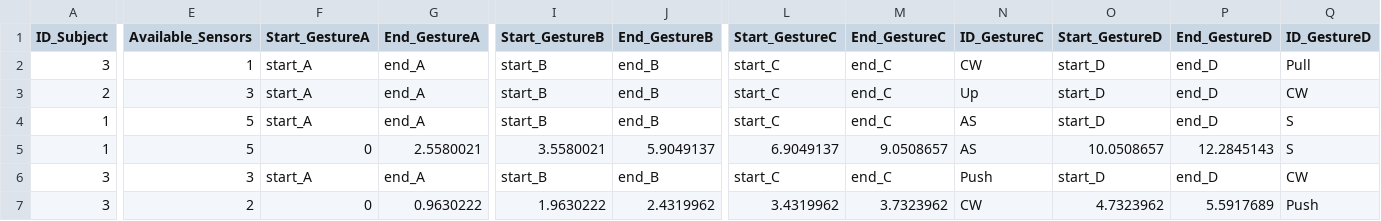
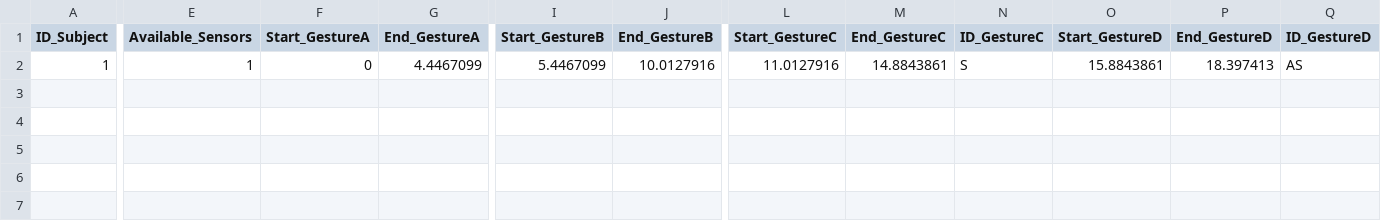
Before and after one commit to PCristian00/gesture_MAT, a CSV file: metadata.csv, drawn as a sheet; only a part is shown, gaps mark what is left out; removed rows and columns are numbered as before the commit, all else as after; rows hold the shown columns only; the diff names each change by its address in the sheet, - before the commit and + after, or states it on an @@ line.

```diff
--- a/metadata.csv
+++ b/metadata.csv
-row 2: 3 | 1 | start_A | end_A | start_B | end_B | start_C | end_C | CW | start_D | end_D | Pull
-row 3: 2 | 3 | start_A | end_A | start_B | end_B | start_C | end_C | Up | start_D | end_D | CW
-E2 (Available_Sensors): 5
+E2 (Available_Sensors): 1
-F2 (Start_GestureA): start_A
+F2 (Start_GestureA): 0
-G2 (End_GestureA): end_A
+G2 (End_GestureA): 4.4467099
-I2 (Start_GestureB): start_B
+I2 (Start_GestureB): 5.4467099
-J2 (End_GestureB): end_B
+J2 (End_GestureB): 10.0127916
-L2 (Start_GestureC): start_C
+L2 (Start_GestureC): 11.0127916
-M2 (End_GestureC): end_C
+M2 (End_GestureC): 14.8843861
-N2 (ID_GestureC): AS
+N2 (ID_GestureC): S
-O2 (Start_GestureD): start_D
+O2 (Start_GestureD): 15.8843861
-P2 (End_GestureD): end_D
+P2 (End_GestureD): 18.397413
-Q2 (ID_GestureD): S
+Q2 (ID_GestureD): AS
-row 5: 1 | 5 | 0 | 2.5580021 | 3.5580021 | 5.9049137 | 6.9049137 | 9.0508657 | AS | 10.0508657 | 12.2845143 | S
-row 6: 3 | 3 | start_A | end_A | start_B | end_B | start_C | end_C | Push | start_D | end_D | CW
-row 7: 3 | 2 | 0 | 0.9630222 | 1.9630222 | 2.4319962 | 3.4319962 | 3.7323962 | CW | 4.7323962 | 5.5917689 | Push
```
Also changed, not shown: 1 other file.
